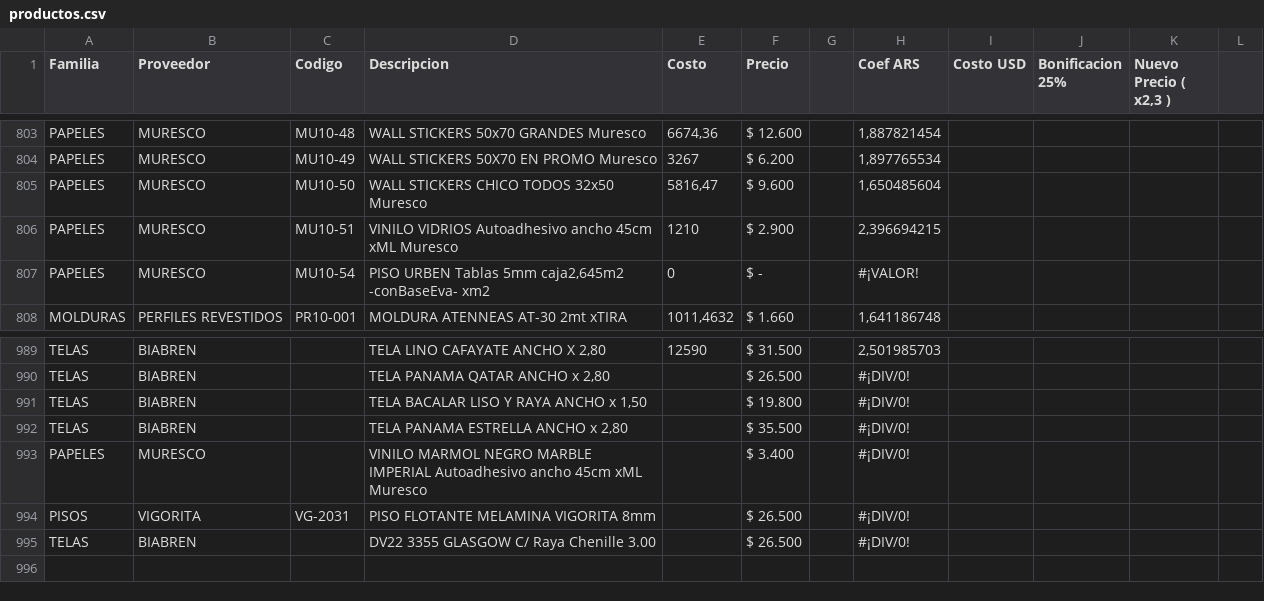
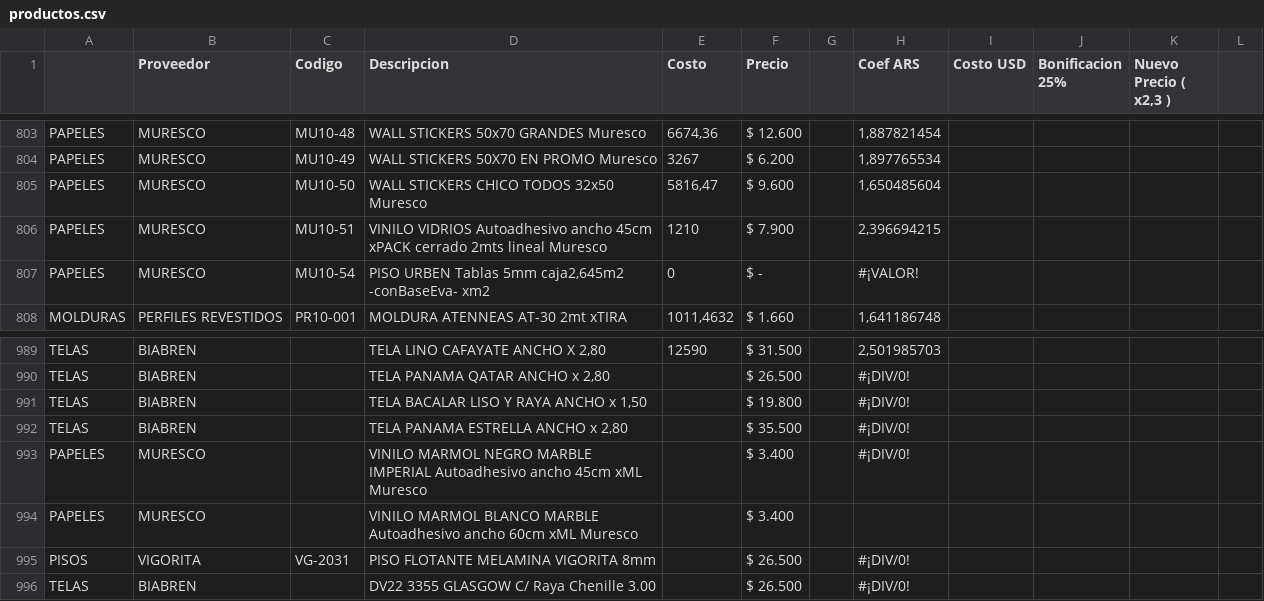
Before and after one commit to SkyfuN23/ListaPrecios, a CSV file: productos.csv, drawn as a sheet; only a part is shown, gaps mark what is left out; the diff names each change by its address in the sheet, - before the commit and + after, or states it on an @@ line.

Commit message:
Actualizacion base datos

```diff
--- a/productos.csv
+++ b/productos.csv
-A1: Familia
+A1: (empty)
-D806 (Descripcion): …ancho 45cm xML Muresco
+D806 (Descripcion): …ancho 45cm xPACK cerrado 2mts lineal Muresco
-F806 (Precio): $ 2.900
+F806 (Precio): $ 7.900
+row 994: PAPELES | MURESCO |  | VINILO MARMOL BLANCO MARBLE Autoadhesivo ancho 60cm xML Muresco |  | $ 3.400
```
